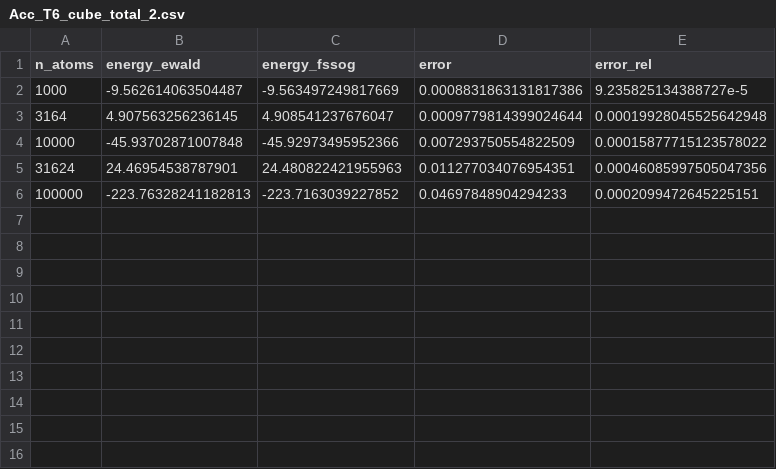
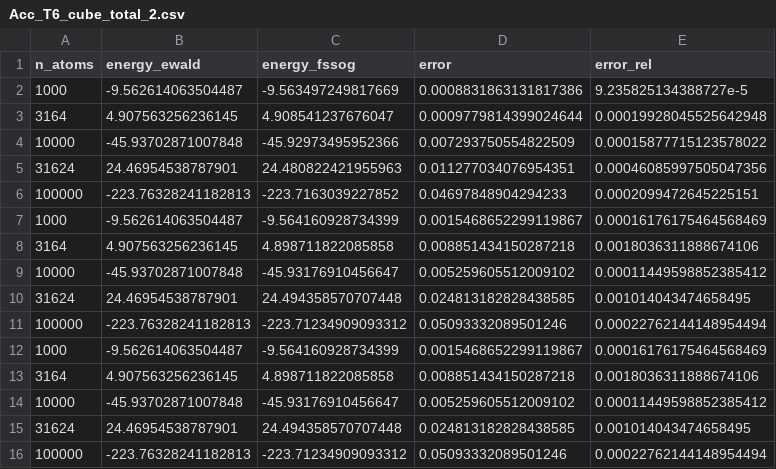
Before and after one commit to ArrogantGao/FSSoG_benchmark, a CSV file: manuscript/data/Acc_T6_cube_total_2.csv, drawn as a sheet; the diff names each change by its address in the sheet, - before the commit and + after, or states it on an @@ line.

Commit message:
Update optimal parameters for low-density cube system

```diff
--- a/manuscript/data/Acc_T6_cube_total_2.csv
+++ b/manuscript/data/Acc_T6_cube_total_2.csv
+row 7: 1000 | -9.562614063504487 | -9.564160928734399 | 0.0015468652299119867 | 0.00016176175464568469
+row 8: 3164 | 4.907563256236145 | 4.898711822085858 | 0.008851434150287218 | 0.0018036311888674106
+row 9: 10000 | -45.93702871007848 | -45.93176910456647 | 0.005259605512009102 | 0.00011449598852385412
+row 10: 31624 | 24.46954538787901 | 24.494358570707448 | 0.024813182828438585 | 0.001014043474658495
+row 11: 100000 | -223.76328241182813 | -223.71234909093312 | 0.05093332089501246 | 0.00022762144148954494
+row 12: 1000 | -9.562614063504487 | -9.564160928734399 | 0.0015468652299119867 | 0.00016176175464568469
+row 13: 3164 | 4.907563256236145 | 4.898711822085858 | 0.008851434150287218 | 0.0018036311888674106
+row 14: 10000 | -45.93702871007848 | -45.93176910456647 | 0.005259605512009102 | 0.00011449598852385412
+row 15: 31624 | 24.46954538787901 | 24.494358570707448 | 0.024813182828438585 | 0.001014043474658495
+row 16: 100000 | -223.76328241182813 | -223.71234909093312 | 0.05093332089501246 | 0.00022762144148954494
```
Also changed, not shown: 24 other files.
